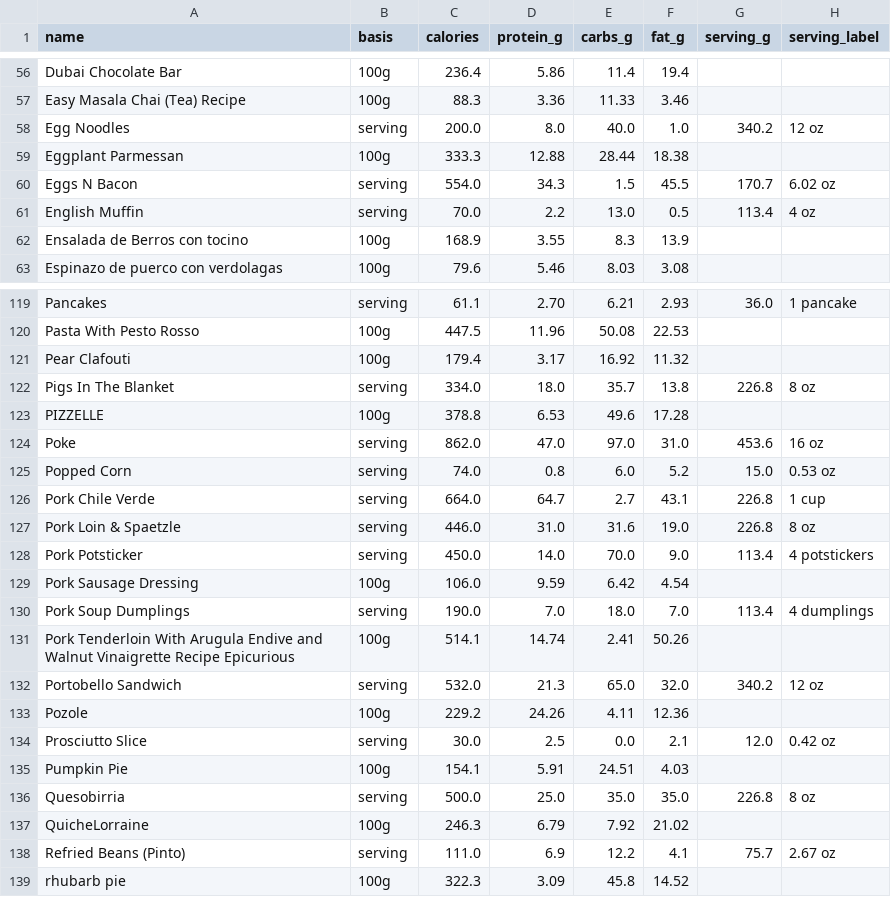
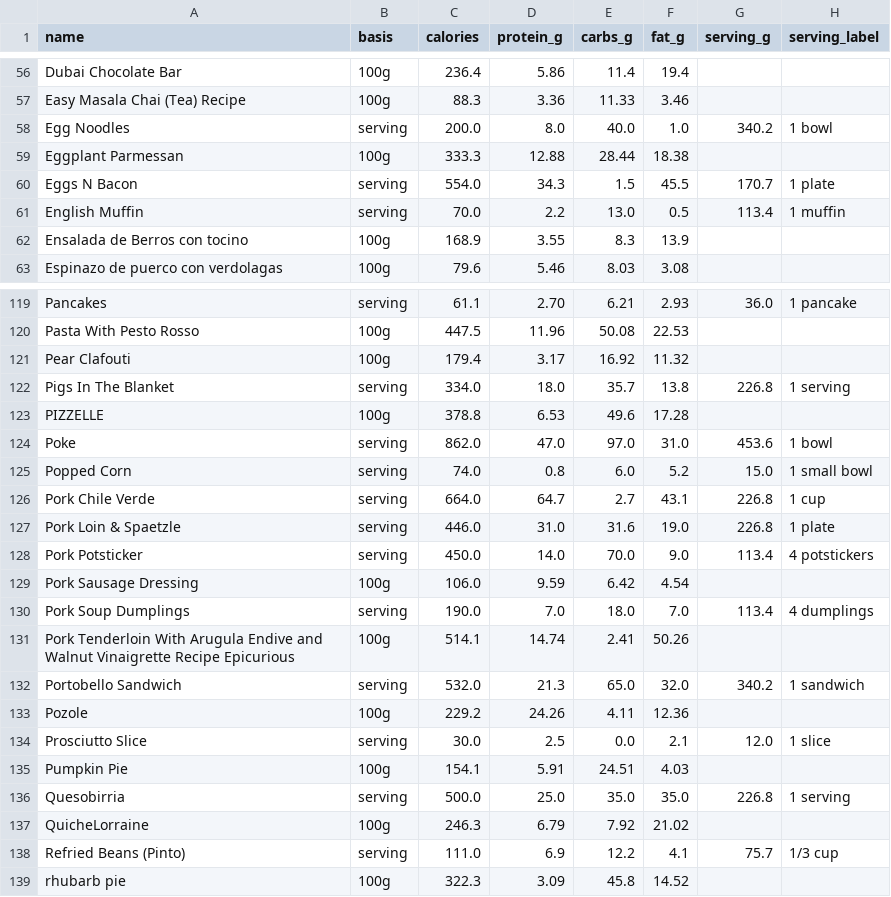
Before and after one commit to seifertd/macrotrack, a CSV file: db/seeds/foods.csv, drawn as a sheet; only a part is shown, gaps mark what is left out; the diff covers the shown part only.

```diff
--- a/db/seeds/foods.csv
+++ b/db/seeds/foods.csv
@@ -57,6 +57,6 @@ Dubai Chocolate Bar,100g,236.4,5.86,11.4,19.4,,
 Easy Masala Chai (Tea) Recipe,100g,88.3,3.36,11.33,3.46,,
-Egg Noodles,serving,200.0,8.0,40.0,1.0,340.2,12 oz
+Egg Noodles,serving,200.0,8.0,40.0,1.0,340.2,1 bowl
 Eggplant Parmessan,100g,333.3,12.88,28.44,18.38,,
-Eggs N Bacon,serving,554.0,34.3,1.5,45.5,170.7,6.02 oz
-English Muffin,serving,70.0,2.2,13.0,0.5,113.4,4 oz
+Eggs N Bacon,serving,554.0,34.3,1.5,45.5,170.7,1 plate
+English Muffin,serving,70.0,2.2,13.0,0.5,113.4,1 muffin
 Ensalada de Berros con tocino,100g,168.9,3.55,8.3,13.9,,
@@ -121,8 +121,8 @@ Pasta With Pesto Rosso,100g,447.5,11.96,50.08,22.53,,
 Pear Clafouti,100g,179.4,3.17,16.92,11.32,,
-Pigs In The Blanket,serving,334.0,18.0,35.7,13.8,226.8,8 oz
+Pigs In The Blanket,serving,334.0,18.0,35.7,13.8,226.8,1 serving
 PIZZELLE,100g,378.8,6.53,49.6,17.28,,
-Poke,serving,862.0,47.0,97.0,31.0,453.6,16 oz
-Popped Corn,serving,74.0,0.8,6.0,5.2,15.0,0.53 oz
+Poke,serving,862.0,47.0,97.0,31.0,453.6,1 bowl
+Popped Corn,serving,74.0,0.8,6.0,5.2,15.0,1 small bowl
 Pork Chile Verde,serving,664.0,64.7,2.7,43.1,226.8,1 cup
-Pork Loin & Spaetzle,serving,446.0,31.0,31.6,19.0,226.8,8 oz
+Pork Loin & Spaetzle,serving,446.0,31.0,31.6,19.0,226.8,1 plate
 Pork Potsticker,serving,450.0,14.0,70.0,9.0,113.4,4 potstickers
@@ -131,9 +131,9 @@ Pork Soup Dumplings,serving,190.0,7.0,18.0,7.0,113.4,4 dumplings
 Pork Tenderloin With Arugula Endive and Walnut Vinaigrette Recipe   Epicurious,100g,514.1,14.74,2.41,50.26,,
-Portobello Sandwich,serving,532.0,21.3,65.0,32.0,340.2,12 oz
+Portobello Sandwich,serving,532.0,21.3,65.0,32.0,340.2,1 sandwich
 Pozole,100g,229.2,24.26,4.11,12.36,,
-Prosciutto Slice,serving,30.0,2.5,0.0,2.1,12.0,0.42 oz
+Prosciutto Slice,serving,30.0,2.5,0.0,2.1,12.0,1 slice
 Pumpkin Pie,100g,154.1,5.91,24.51,4.03,,
-Quesobirria,serving,500.0,25.0,35.0,35.0,226.8,8 oz
+Quesobirria,serving,500.0,25.0,35.0,35.0,226.8,1 serving
 QuicheLorraine,100g,246.3,6.79,7.92,21.02,,
-Refried Beans (Pinto),serving,111.0,6.9,12.2,4.1,75.7,2.67 oz
+Refried Beans (Pinto),serving,111.0,6.9,12.2,4.1,75.7,1/3 cup
 rhubarb pie,100g,322.3,3.09,45.8,14.52,,
```
Also changed, not shown: 27 edited cells elsewhere in this file.
